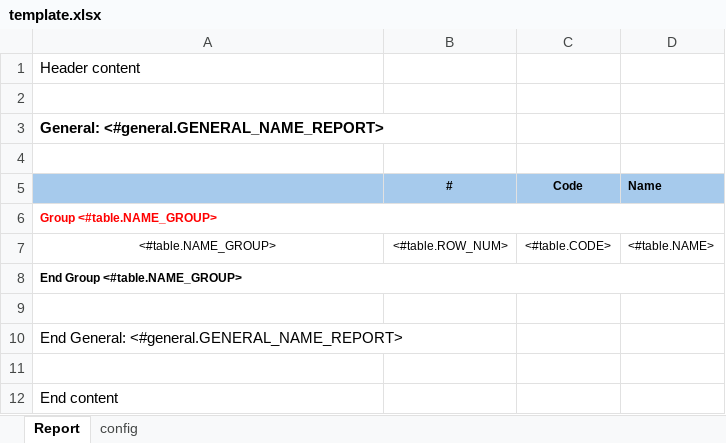
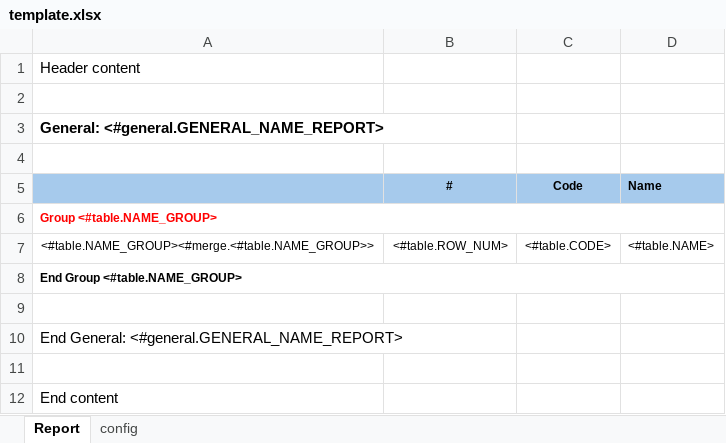
Before and after one commit to FPT-NMTung/poi-excel, an Excel workbook: template.xlsx, sheet Report, drawn as a sheet; values as stored, in another font and other column widths than the file's, no borders; the diff names each change by its address in the sheet, - before the commit and + after, or states it on an @@ line.

Commit message:
Optimize merge and process data

```diff
--- a/template.xlsx (sheet Report)
+++ b/template.xlsx (sheet Report)
-A7: <#table.NAME_GROUP>
+A7: <#table.NAME_GROUP><#merge.<#table.NAME_GROUP>>
```
Also changed, not shown: 7 other files.
